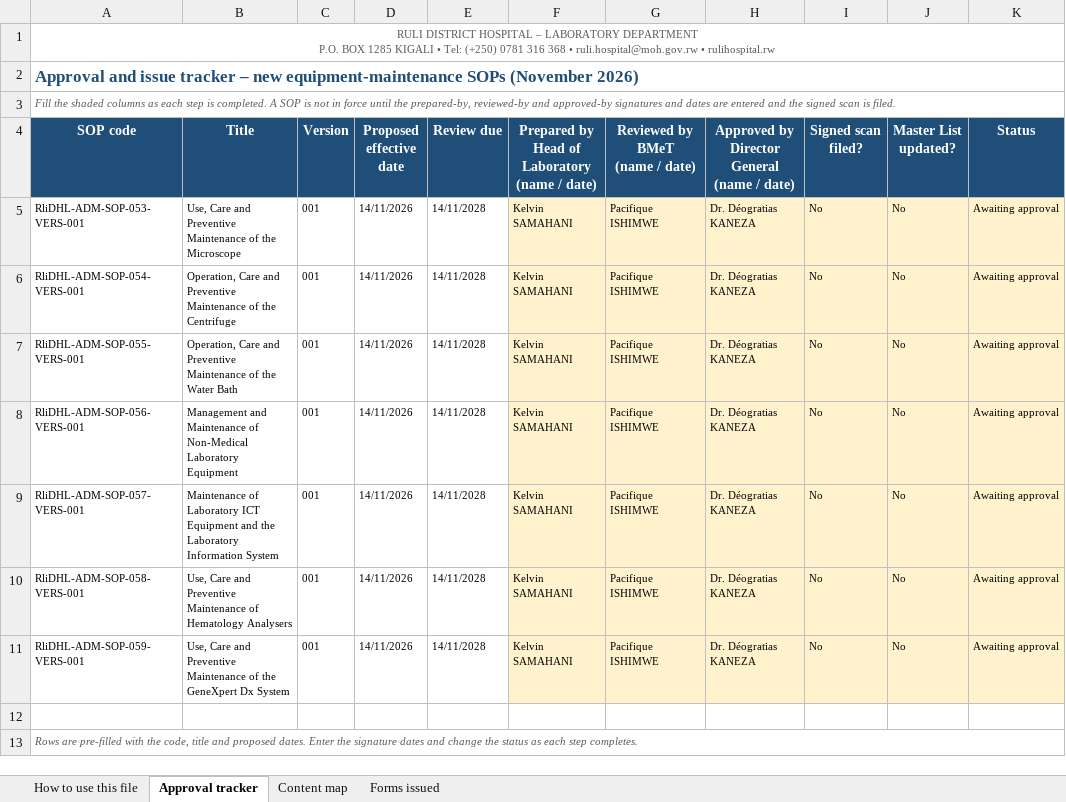
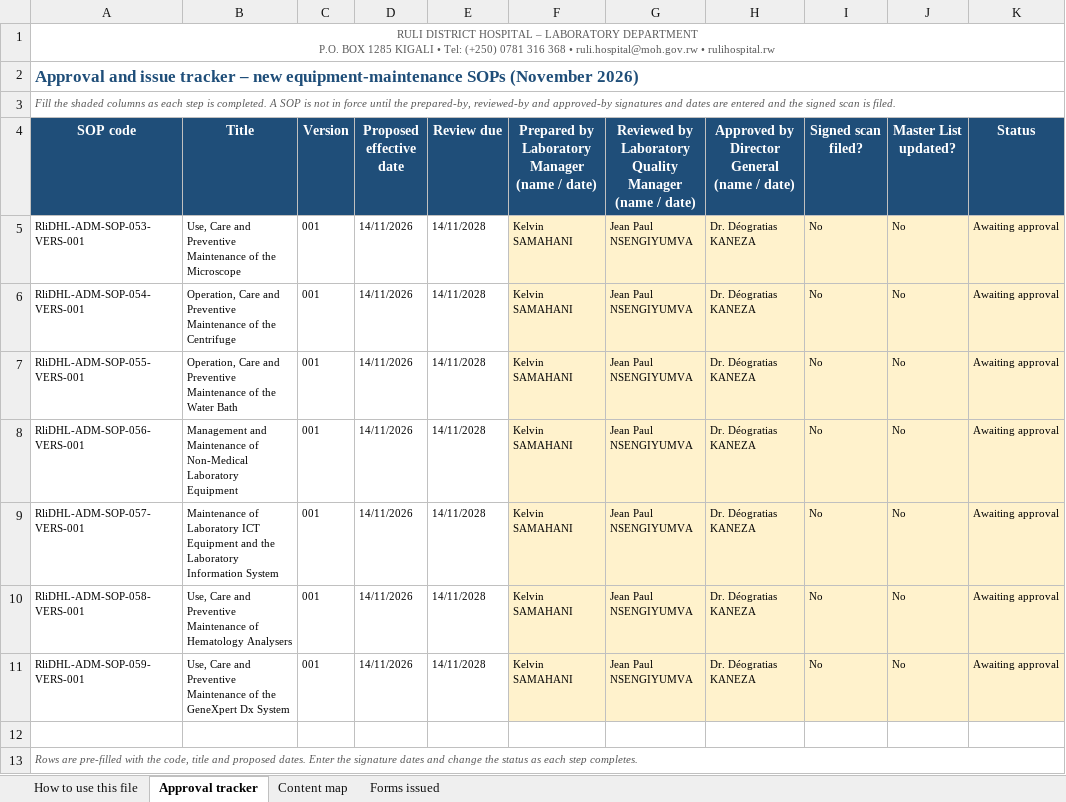
Before and after one commit to Ssamahan/welcome, an Excel workbook: lab-sops/00 - New SOP approvals - equipment maintenance block (Nov 2026).xlsx, sheet Approval tracker, drawn as a sheet; values as stored, in another font and other column widths than the file's, no borders; ↵ is a line break in a cell; the diff names each change by its address in the sheet, - before the commit and + after, or states it on an @@ line.

```diff
--- a/lab-sops/00 - New SOP approvals - equipment maintenance block (Nov 2026).xlsx (sheet Approval tracker)
+++ b/lab-sops/00 - New SOP approvals - equipment maintenance block (Nov 2026).xlsx (sheet Approval tracker)
-F4: Prepared by ↵ Head of Laboratory ↵ (name / date)
+F4: Prepared by ↵ Laboratory Manager ↵ (name / date)
-G4: Reviewed by ↵ BMeT ↵ (name / date)
+G4: Reviewed by ↵ Laboratory Quality Manager ↵ (name / date)
-G5:G11: Pacifique ISHIMWE
+G5:G11: Jean Paul NSENGIYUMVA
```
Also changed, not shown: sheet How to use this file, lab-sops/00 - Change log ADDENDUM - equipment maintenance block (Nov 2026).xlsx, lab-sops/Form RliDHL-ADM-SOP-056-F01 - Temperature monitoring fridges freezers and rooms.xlsx, 17 other files.
